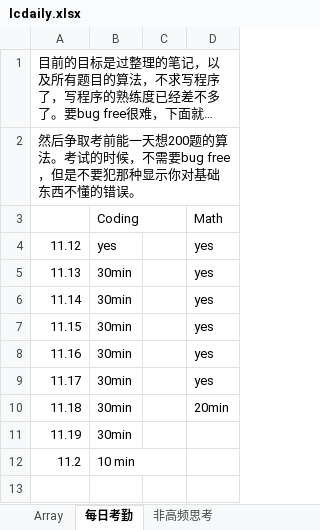
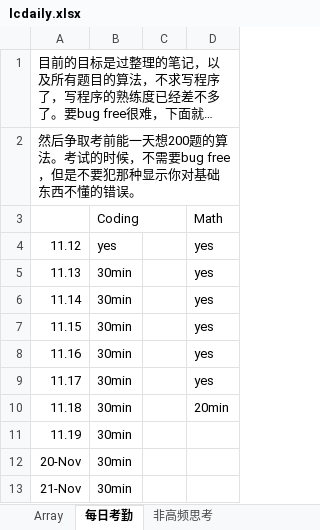
Before and after one commit to auguwang/sttt, an Excel workbook: lcdaily.xlsx, sheet 每日考勤, drawn as a sheet; long unchanged cells end in …; values as stored, in another font and other column widths than the file's, no borders; removed rows and columns are numbered as before the commit, all else as after; the diff names each change by its address in the sheet, - before the commit and + after, or states it on an @@ line.

```diff
--- a/lcdaily.xlsx (sheet 每日考勤)
+++ b/lcdaily.xlsx (sheet 每日考勤)
-row 12: 11.2 | 10 min
+row 12: 20-Nov | 30min
+row 13: 21-Nov | 30min
```
Also changed, not shown: sheet 150以后高频思考.
